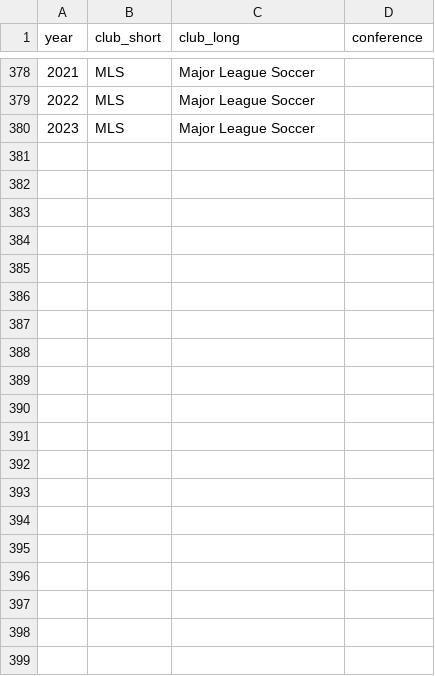
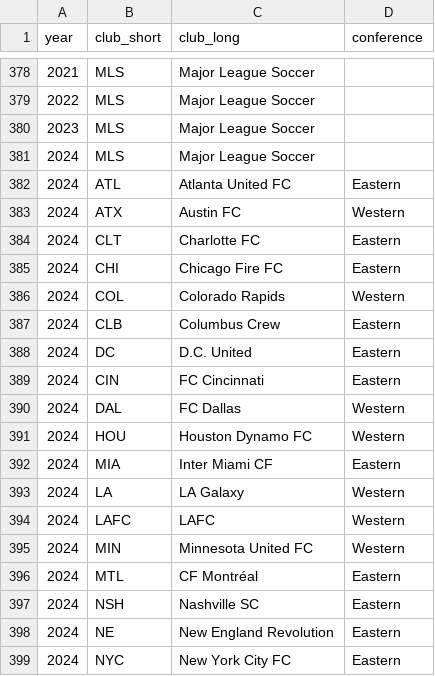
Before and after one commit to utdata/mls-salaries, a CSV file: data-processed/clubs-list.csv, drawn as a sheet; only a part is shown, gaps mark what is left out; the diff covers the shown part only; the diff names each change by its address in the sheet, - before the commit and + after, or states it on an @@ line.

```diff
--- a/data-processed/clubs-list.csv
+++ b/data-processed/clubs-list.csv
+row 381: 2024 | MLS | Major League Soccer
+row 382: 2024 | ATL | Atlanta United FC | Eastern
+row 383: 2024 | ATX | Austin FC | Western
+row 384: 2024 | CLT | Charlotte FC | Eastern
+row 385: 2024 | CHI | Chicago Fire FC | Eastern
+row 386: 2024 | COL | Colorado Rapids | Western
+row 387: 2024 | CLB | Columbus Crew | Eastern
+row 388: 2024 | DC | D.C. United | Eastern
+row 389: 2024 | CIN | FC Cincinnati | Eastern
+row 390: 2024 | DAL | FC Dallas | Western
+row 391: 2024 | HOU | Houston Dynamo FC | Western
+row 392: 2024 | MIA | Inter Miami CF | Eastern
+row 393: 2024 | LA | LA Galaxy | Western
+row 394: 2024 | LAFC | LAFC | Western
+row 395: 2024 | MIN | Minnesota United FC | Western
+row 396: 2024 | MTL | CF Montréal | Eastern
+row 397: 2024 | NSH | Nashville SC | Eastern
+row 398: 2024 | NE | New England Revolution | Eastern
+row 399: 2024 | NYC | New York City FC | Eastern
```
Also changed, not shown: 12 added rows elsewhere in this file, 27 other files.
